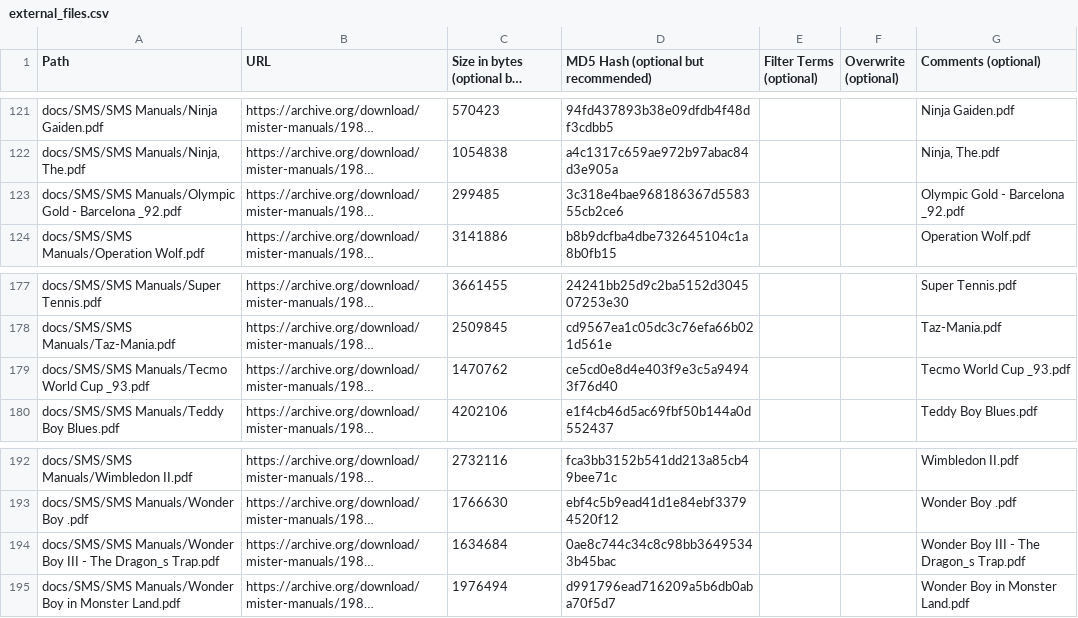
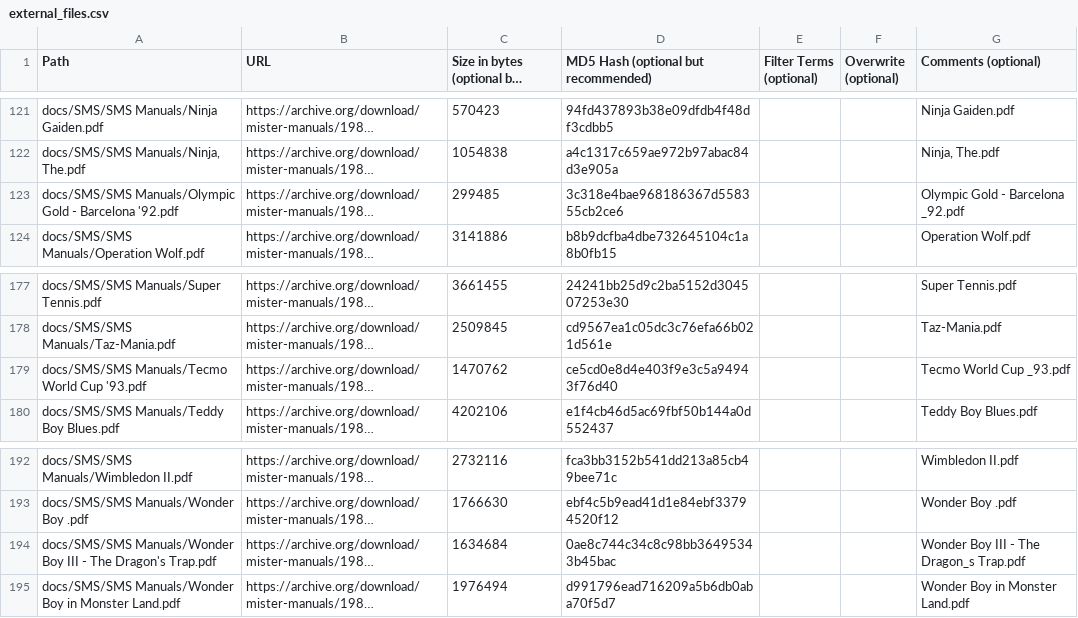
Before and after one commit to ajgowans/manualsdb-sms, a CSV file: external_files.csv, drawn as a sheet; only a part is shown, gaps mark what is left out; long unchanged cells end in …; the diff covers the shown part only; the diff names each change by its address in the sheet, - before the commit and + after, or states it on an @@ line.

```diff
--- a/external_files.csv
+++ b/external_files.csv
-A123 (Path): …- Barcelona _92.pdf
+A123 (Path): …- Barcelona '92.pdf
-A179 (Path): docs/SMS/SMS Manuals/Tecmo World Cup _93.pdf
+A179 (Path): docs/SMS/SMS Manuals/Tecmo World Cup '93.pdf
-A194 (Path): …- The Dragon_s Trap.pdf
+A194 (Path): …- The Dragon's Trap.pdf
```
Also changed, not shown: 6 edited cells elsewhere in this file.
